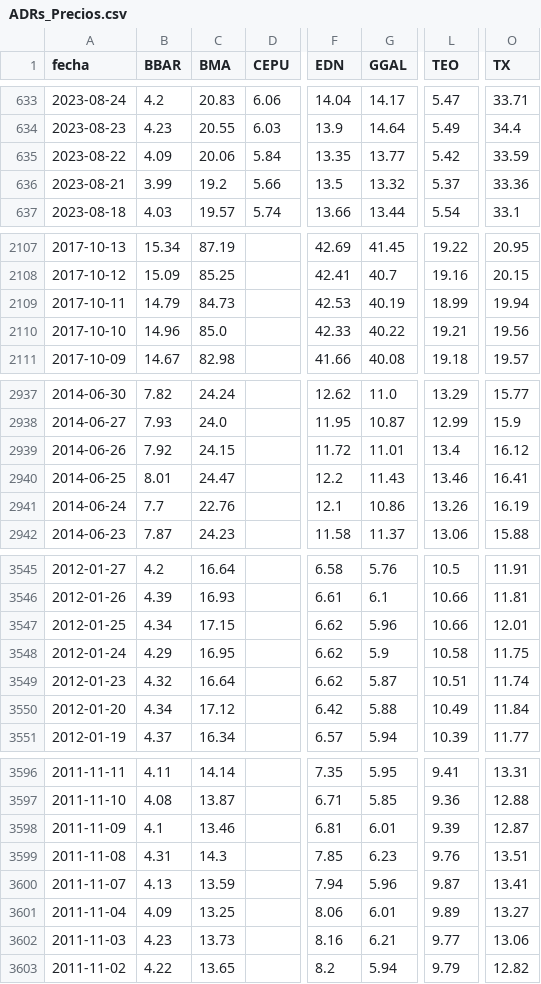
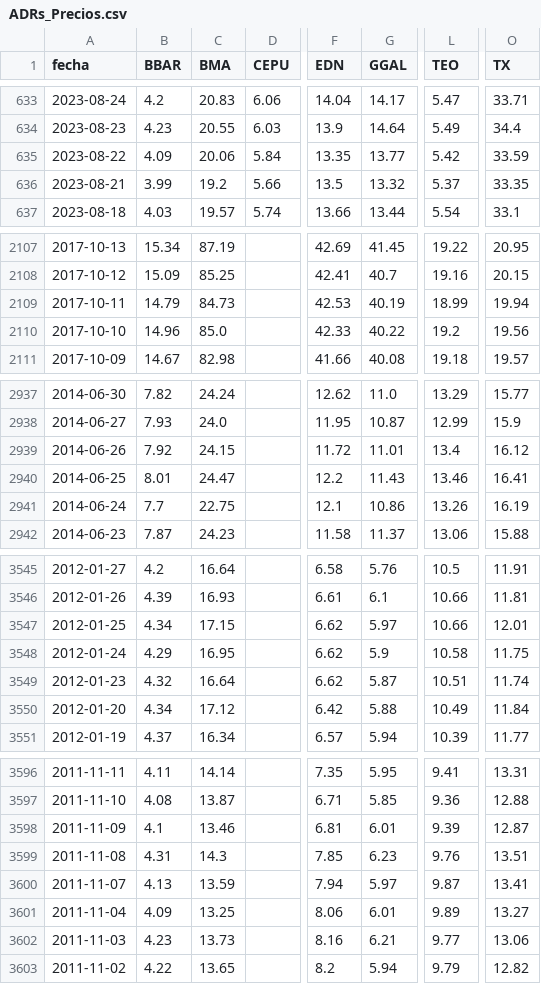
Before and after one commit to jesusrobles824/Automatizacion-de-Datos-y-Proyectos-BI, a CSV file: Automatización de Datos/ADRs_Precios.csv, drawn as a sheet; only a part is shown, gaps mark what is left out; the diff names each change by its address in the sheet, - before the commit and + after, or states it on an @@ line.

```diff
--- a/Automatización de Datos/ADRs_Precios.csv
+++ b/Automatización de Datos/ADRs_Precios.csv
-O636 (TX): 33.36
+O636 (TX): 33.35
-L2110 (TEO): 19.21
+L2110 (TEO): 19.2
-C2941 (BMA): 22.76
+C2941 (BMA): 22.75
-G3547 (GGAL): 5.96
+G3547 (GGAL): 5.97
-G3600 (GGAL): 5.96
+G3600 (GGAL): 5.97
```
Also changed, not shown: Automatización de Datos/ADRs_variacion_porcentual_diaria.csv.
